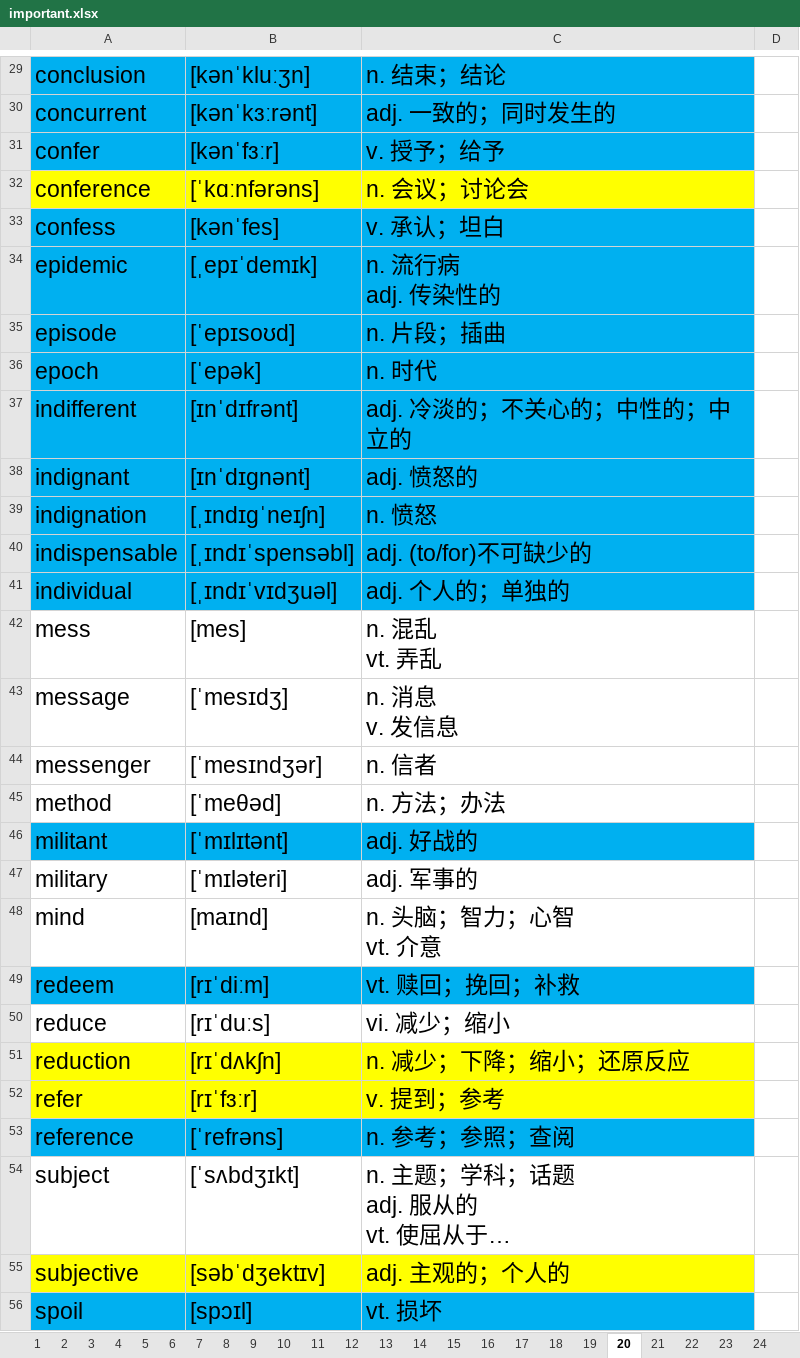
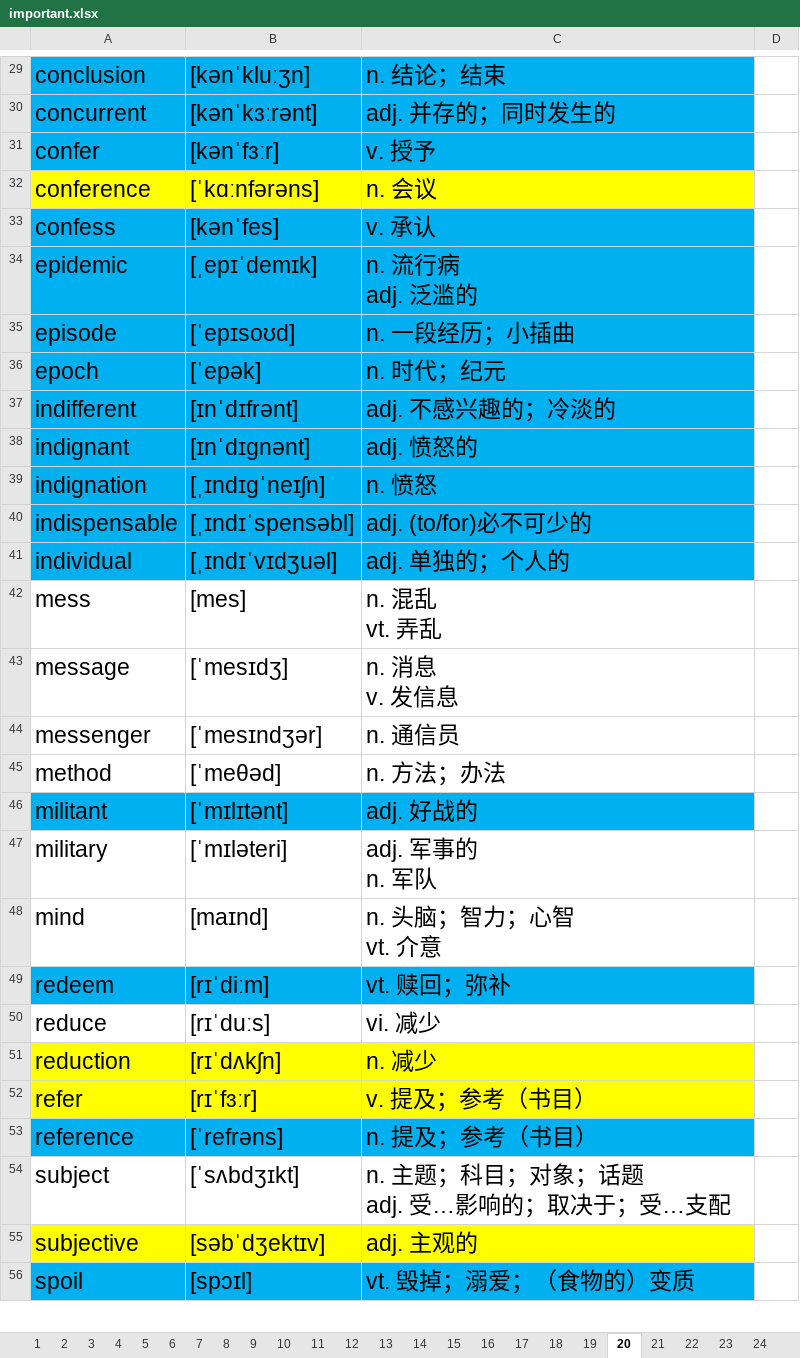
Before and after one commit to ahtcm/ebook, an Excel workbook: ebook/vocabulary/important.xlsx, sheet 20, drawn as a sheet; only a part is shown, gaps mark what is left out; values as stored, in another font and other column widths than the file's, no borders; ↵ is a line break in a cell; the diff covers the shown part only; the diff names each change by its address in the sheet, - before the commit and + after, or states it on an @@ line.

```diff
--- a/ebook/vocabulary/important.xlsx (sheet 20)
+++ b/ebook/vocabulary/important.xlsx (sheet 20)
-C29: n. 结束；结论
+C29: n. 结论；结束
-C30: adj. 一致的；同时发生的
+C30: adj. 并存的；同时发生的
-C31: v. 授予；给予
+C31: v. 授予
-C32: n. 会议；讨论会
+C32: n. 会议
-C33: v. 承认；坦白
+C33: v. 承认
-C34: n. 流行病 ↵ adj. 传染性的
+C34: n. 流行病 ↵ adj. 泛滥的
-C35: n. 片段；插曲
+C35: n. 一段经历；小插曲
-C36: n. 时代
+C36: n. 时代；纪元
-C37: adj. 冷淡的；不关心的；中性的；中立的
+C37: adj. 不感兴趣的；冷淡的
-C40: adj. (to/for)不可缺少的
+C40: adj. (to/for)必不可少的
-C41: adj. 个人的；单独的
+C41: adj. 单独的；个人的
-C44: n. 信者
+C44: n. 通信员
-C47: adj. 军事的
+C47: adj. 军事的 ↵ n. 军队
-C49: vt. 赎回；挽回；补救
+C49: vt. 赎回；弥补
-C50: vi. 减少；缩小
+C50: vi. 减少
-C51: n. 减少；下降；缩小；还原反应
+C51: n. 减少
-C52: v. 提到；参考
+C52: v. 提及；参考（书目）
-C53: n. 参考；参照；查阅
+C53: n. 提及；参考（书目）
-C54: n. 主题；学科；话题 ↵ adj. 服从的 ↵ vt. 使屈从于…
+C54: n. 主题；科目；对象；话题 ↵ adj. 受…影响的；取决于；受…支配
-C55: adj. 主观的；个人的
+C55: adj. 主观的
-C56: vt. 损坏
+C56: vt. 毁掉；溺爱；（食物的）变质
```
Also changed, not shown: 29 edited cells elsewhere in this sheet, sheet 19.
